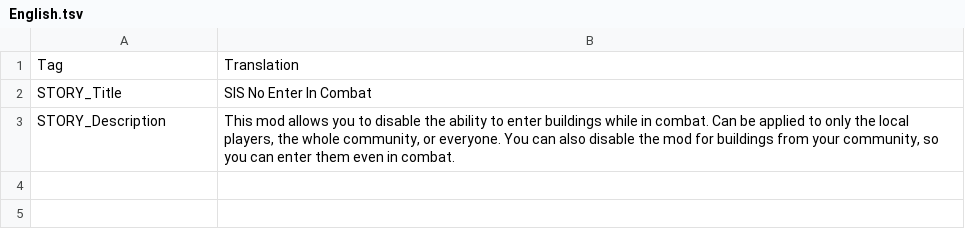
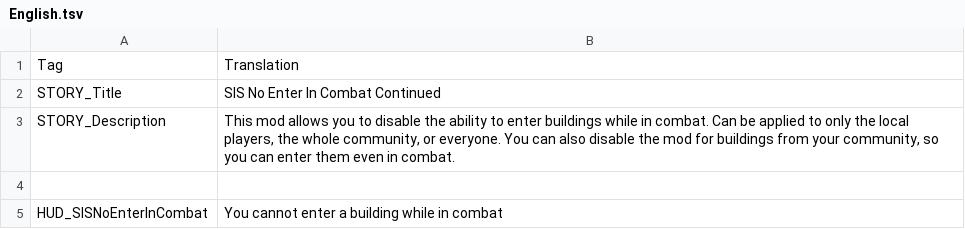
Before and after one commit to LegionnaireLenny/SIS-No-Enter-In-Combat-Continued, a TSV file: SISNoEnterInCombatContinued/English.tsv, drawn as a sheet.

Commit message:
Removed decompilation tokens Removed redundant combat check function Removed image files Fixed incorrect assembly info Fixed bug allowing characters to enter buildings while in combat Fixed translation files Updated cover icon Updated description Cleanup

```diff
--- a/SISNoEnterInCombatContinued/English.tsv
+++ b/SISNoEnterInCombatContinued/English.tsv
@@ -1,3 +1,5 @@
 Tag	Translation
-STORY_Title	SIS No Enter In Combat
+STORY_Title	SIS No Enter In Combat Continued
 STORY_Description	This mod allows you to disable the ability to enter buildings while in combat. Can be applied to only the local players, the whole community, or everyone. You can also disable the mod for buildings from your community, so you can enter them even in combat.
+
+HUD_SISNoEnterInCombat	You cannot enter a building while in combat
```
Also changed, not shown: SISNoEnterInCombatContinued/French.tsv, SISNoEnterInCombatContinued/German.tsv, 25 other files.
